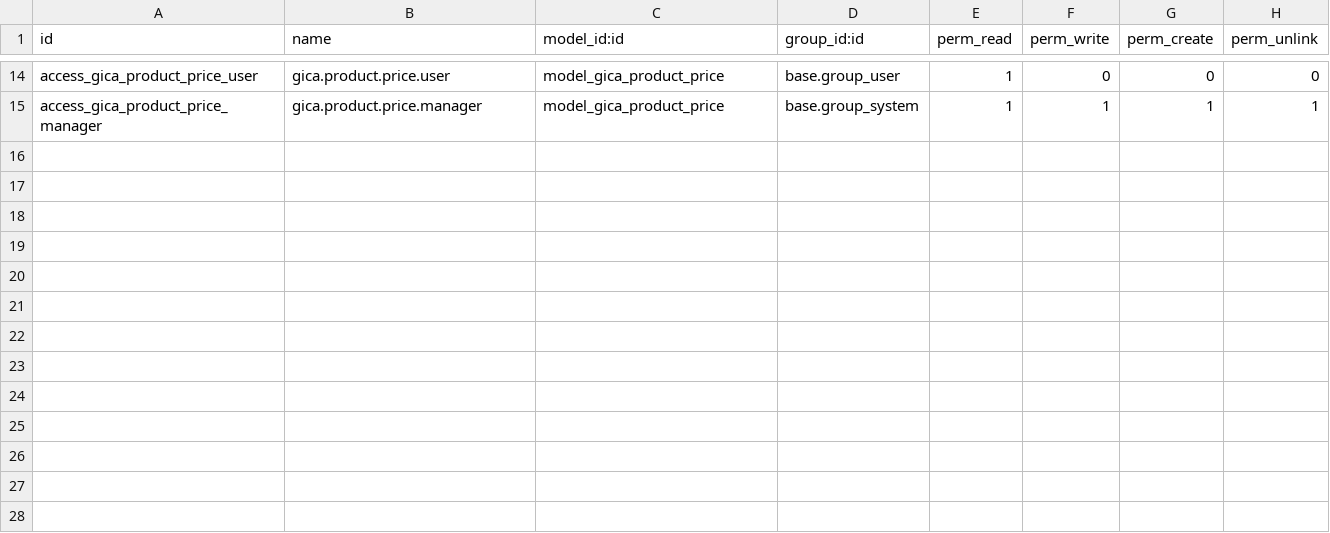
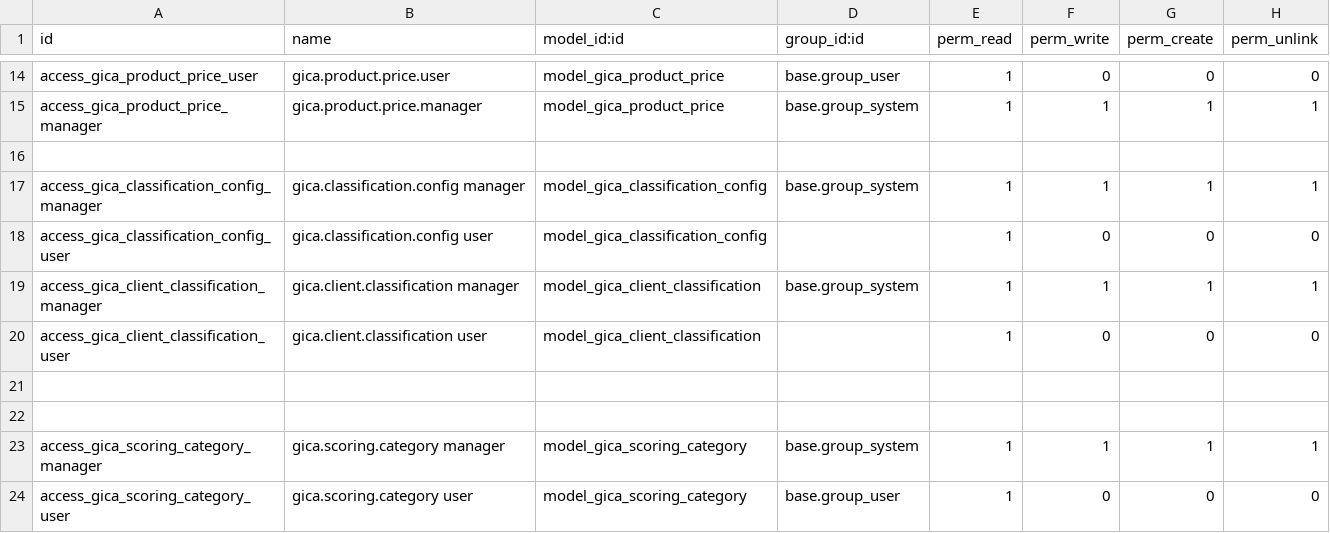
Before and after one commit to liliaBoussad/gestion_commerciale, a CSV file: security/ir.model.access.csv, drawn as a sheet; only a part is shown, gaps mark what is left out; the diff names each change by its address in the sheet, - before the commit and + after, or states it on an @@ line.

Commit message:
Ajout du module de classification client

```diff
--- a/security/ir.model.access.csv
+++ b/security/ir.model.access.csv
+row 16: (empty)
+row 17: access_gica_classification_config_manager | gica.classification.config manager | model_gica_classification_config | base.group_system | 1 | 1 | 1 | 1
+row 18: access_gica_classification_config_user | gica.classification.config user | model_gica_classification_config |  | 1 | 0 | 0 | 0
+row 19: access_gica_client_classification_manager | gica.client.classification manager | model_gica_client_classification | base.group_system | 1 | 1 | 1 | 1
+row 20: access_gica_client_classification_user | gica.client.classification user | model_gica_client_classification |  | 1 | 0 | 0 | 0
+row 21: (empty)
+row 22: (empty)
+row 23: access_gica_scoring_category_manager | gica.scoring.category manager | model_gica_scoring_category | base.group_system | 1 | 1 | 1 | 1
+row 24: access_gica_scoring_category_user | gica.scoring.category user | model_gica_scoring_category | base.group_user | 1 | 0 | 0 | 0
```
Also changed, not shown: 12 other files.
